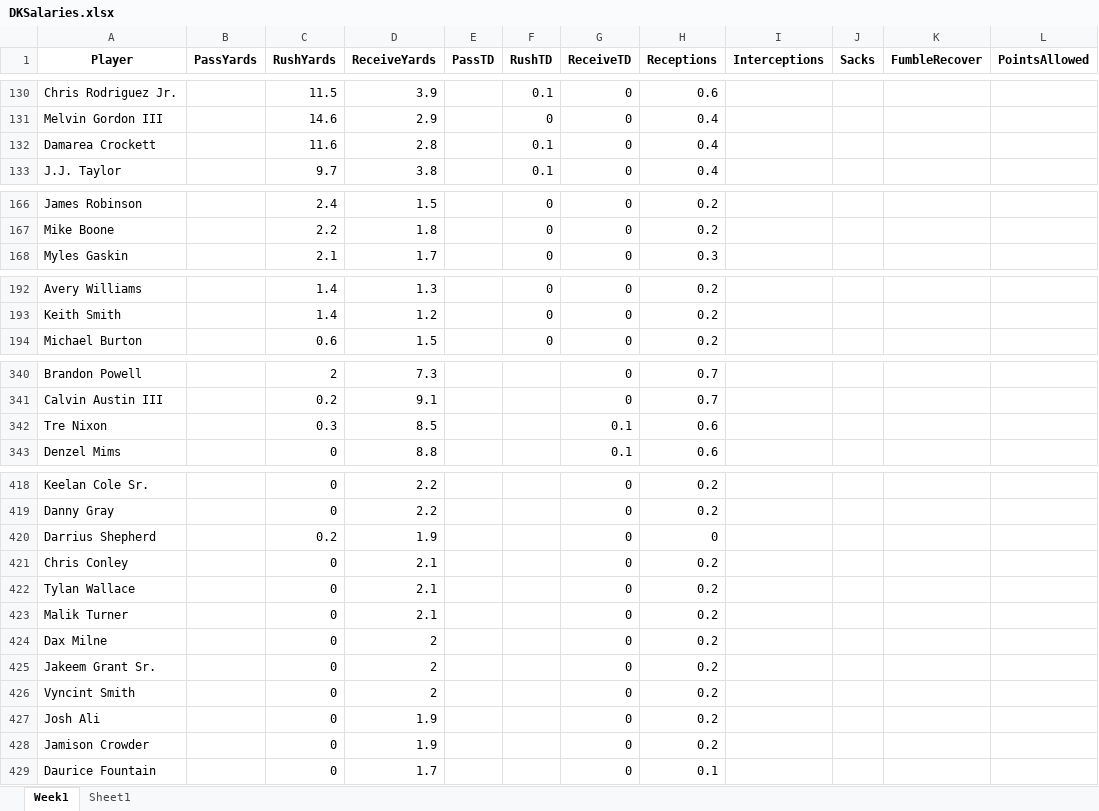
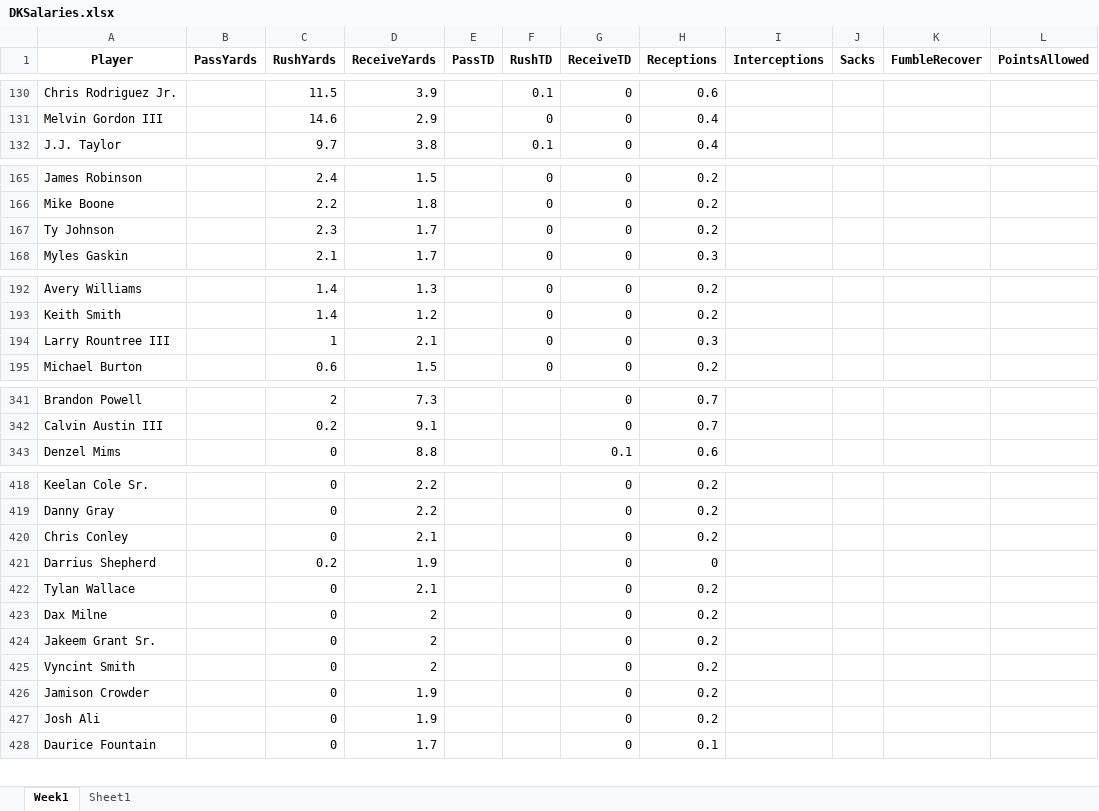
Before and after one commit to julioguzman19/DraftKings, an Excel workbook: DKSalaries.xlsx, sheet Week1, drawn as a sheet; only a part is shown, gaps mark what is left out; values as stored, in another font and other column widths than the file's, no borders; removed rows and columns are numbered as before the commit, all else as after; the diff covers the shown part only; the diff names each change by its address in the sheet, - before the commit and + after, or states it on an @@ line.

```diff
--- a/DKSalaries.xlsx (sheet Week1)
+++ b/DKSalaries.xlsx (sheet Week1)
-row 132: Damarea Crockett |  | 11.6 | 2.8 |  | 0.1 | 0 | 0.4
+row 167: Ty Johnson |  | 2.3 | 1.7 |  | 0 | 0 | 0.2
+row 194: Larry Rountree III |  | 1 | 2.1 |  | 0 | 0 | 0.3
-row 342: Tre Nixon |  | 0.3 | 8.5 |  |  | 0.1 | 0.6
@@ row 421 moved to row 420: Chris Conley @@
-row 423: Malik Turner |  | 0 | 2.1 |  |  | 0 | 0.2
@@ row 428 moved to row 426: Jamison Crowder @@
```
Also changed, not shown: 2 added rows, 3 removed rows and 1 moved row elsewhere in this sheet, sheet Sheet1, 1 other file.
